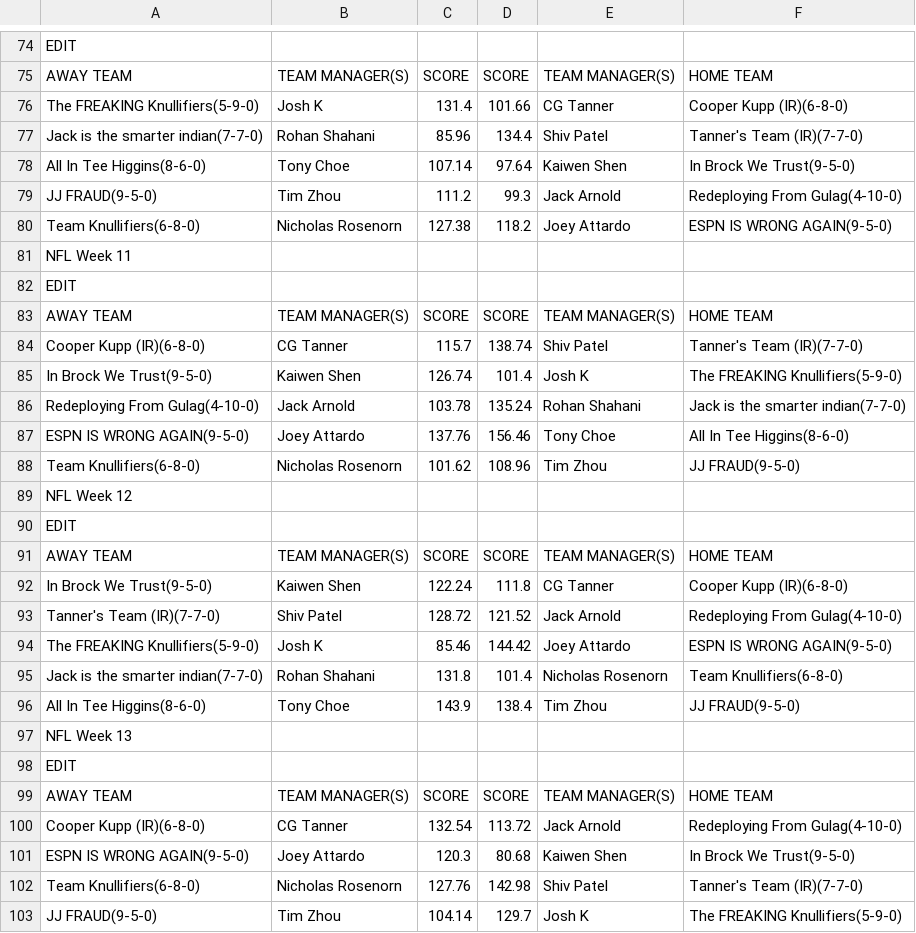
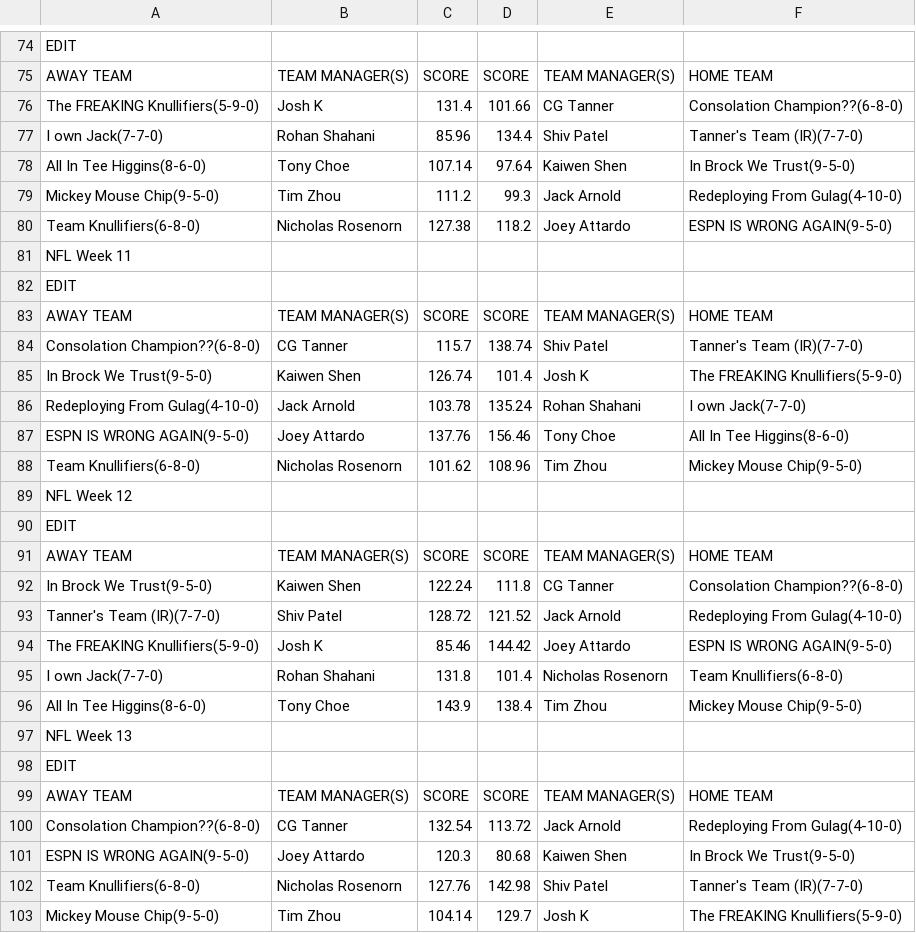
Before and after one commit to jackarnold84/fantasy-forecaster, a CSV file: data/leagues/purdue-2022/schedule.csv, drawn as a sheet; only a part is shown, gaps mark what is left out; the diff covers the shown part only.

Commit message:
week 18 data update

```diff
--- a/data/leagues/purdue-2022/schedule.csv
+++ b/data/leagues/purdue-2022/schedule.csv
@@ -75,6 +75,6 @@ EDIT,,,,,
 AWAY TEAM,TEAM MANAGER(S),SCORE,SCORE,TEAM MANAGER(S),HOME TEAM
-The FREAKING Knullifiers(5-9-0),Josh K,131.4,101.66,CG Tanner,Cooper Kupp (IR)(6-8-0)
-Jack is the smarter indian(7-7-0),Rohan Shahani,85.96,134.4,Shiv Patel,Tanner's Team (IR)(7-7-0)
+The FREAKING Knullifiers(5-9-0),Josh K,131.4,101.66,CG Tanner,Consolation Champion??(6-8-0)
+I own Jack(7-7-0),Rohan Shahani,85.96,134.4,Shiv Patel,Tanner's Team (IR)(7-7-0)
 All In Tee Higgins(8-6-0),Tony Choe,107.14,97.64,Kaiwen Shen,In Brock We Trust(9-5-0)
-JJ FRAUD(9-5-0),Tim Zhou,111.2,99.3,Jack Arnold,Redeploying From Gulag(4-10-0)
+Mickey Mouse Chip(9-5-0),Tim Zhou,111.2,99.3,Jack Arnold,Redeploying From Gulag(4-10-0)
 Team Knullifiers(6-8-0),Nicholas Rosenorn,127.38,118.2,Joey Attardo,ESPN IS WRONG AGAIN(9-5-0)
@@ -83,7 +83,7 @@ EDIT,,,,,
 AWAY TEAM,TEAM MANAGER(S),SCORE,SCORE,TEAM MANAGER(S),HOME TEAM
-Cooper Kupp (IR)(6-8-0),CG Tanner,115.7,138.74,Shiv Patel,Tanner's Team (IR)(7-7-0)
+Consolation Champion??(6-8-0),CG Tanner,115.7,138.74,Shiv Patel,Tanner's Team (IR)(7-7-0)
 In Brock We Trust(9-5-0),Kaiwen Shen,126.74,101.4,Josh K,The FREAKING Knullifiers(5-9-0)
-Redeploying From Gulag(4-10-0),Jack Arnold,103.78,135.24,Rohan Shahani,Jack is the smarter indian(7-7-0)
+Redeploying From Gulag(4-10-0),Jack Arnold,103.78,135.24,Rohan Shahani,I own Jack(7-7-0)
 ESPN IS WRONG AGAIN(9-5-0),Joey Attardo,137.76,156.46,Tony Choe,All In Tee Higgins(8-6-0)
-Team Knullifiers(6-8-0),Nicholas Rosenorn,101.62,108.96,Tim Zhou,JJ FRAUD(9-5-0)
+Team Knullifiers(6-8-0),Nicholas Rosenorn,101.62,108.96,Tim Zhou,Mickey Mouse Chip(9-5-0)
 NFL Week 12,,,,,
@@ -91,7 +91,7 @@ EDIT,,,,,
 AWAY TEAM,TEAM MANAGER(S),SCORE,SCORE,TEAM MANAGER(S),HOME TEAM
-In Brock We Trust(9-5-0),Kaiwen Shen,122.24,111.8,CG Tanner,Cooper Kupp (IR)(6-8-0)
+In Brock We Trust(9-5-0),Kaiwen Shen,122.24,111.8,CG Tanner,Consolation Champion??(6-8-0)
 Tanner's Team (IR)(7-7-0),Shiv Patel,128.72,121.52,Jack Arnold,Redeploying From Gulag(4-10-0)
 The FREAKING Knullifiers(5-9-0),Josh K,85.46,144.42,Joey Attardo,ESPN IS WRONG AGAIN(9-5-0)
-Jack is the smarter indian(7-7-0),Rohan Shahani,131.8,101.4,Nicholas Rosenorn,Team Knullifiers(6-8-0)
-All In Tee Higgins(8-6-0),Tony Choe,143.9,138.4,Tim Zhou,JJ FRAUD(9-5-0)
+I own Jack(7-7-0),Rohan Shahani,131.8,101.4,Nicholas Rosenorn,Team Knullifiers(6-8-0)
+All In Tee Higgins(8-6-0),Tony Choe,143.9,138.4,Tim Zhou,Mickey Mouse Chip(9-5-0)
 NFL Week 13,,,,,
@@ -99,5 +99,5 @@ EDIT,,,,,
 AWAY TEAM,TEAM MANAGER(S),SCORE,SCORE,TEAM MANAGER(S),HOME TEAM
-Cooper Kupp (IR)(6-8-0),CG Tanner,132.54,113.72,Jack Arnold,Redeploying From Gulag(4-10-0)
+Consolation Champion??(6-8-0),CG Tanner,132.54,113.72,Jack Arnold,Redeploying From Gulag(4-10-0)
 ESPN IS WRONG AGAIN(9-5-0),Joey Attardo,120.3,80.68,Kaiwen Shen,In Brock We Trust(9-5-0)
 Team Knullifiers(6-8-0),Nicholas Rosenorn,127.76,142.98,Shiv Patel,Tanner's Team (IR)(7-7-0)
-JJ FRAUD(9-5-0),Tim Zhou,104.14,129.7,Josh K,The FREAKING Knullifiers(5-9-0)
+Mickey Mouse Chip(9-5-0),Tim Zhou,104.14,129.7,Josh K,The FREAKING Knullifiers(5-9-0)
```
Also changed, not shown: 47 edited cells elsewhere in this file, reports/purdue-2022/schedule.csv, 8 other files.
